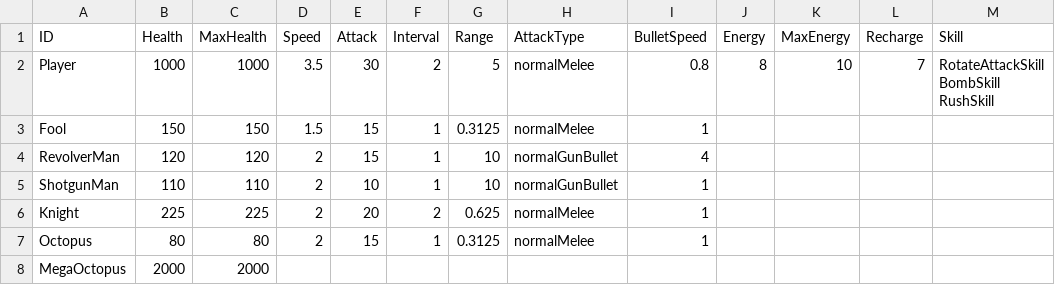
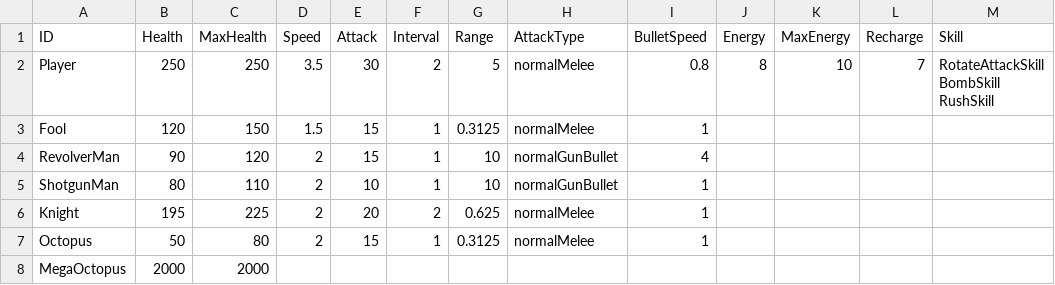
Before and after one commit to auutesius/NotionWorld, a CSV file: Assets/Resources/ArchetypeTable.csv, drawn as a sheet.

```diff
--- a/Assets/Resources/ArchetypeTable.csv
+++ b/Assets/Resources/ArchetypeTable.csv
@@ -1,8 +1,8 @@
 ID,Health,MaxHealth,Speed,Attack,Interval,Range,AttackType,BulletSpeed,Energy,MaxEnergy,Recharge,Skill
-Player,1000,1000,3.5,30,2,5,normalMelee,0.8,8,10,7,RotateAttackSkill BombSkill RushSkill
-Fool,150,150,1.5,15,1,0.3125,normalMelee,1,,,,
-RevolverMan,120,120,2,15,1,10,normalGunBullet,4,,,,
-ShotgunMan,110,110,2,10,1,10,normalGunBullet,1,,,,
-Knight,225,225,2,20,2,0.625,normalMelee,1,,,,
-Octopus,80,80,2,15,1,0.3125,normalMelee,1,,,,
+Player,250,250,3.5,30,2,5,normalMelee,0.8,8,10,7,RotateAttackSkill BombSkill RushSkill
+Fool,120,150,1.5,15,1,0.3125,normalMelee,1,,,,
+RevolverMan,90,120,2,15,1,10,normalGunBullet,4,,,,
+ShotgunMan,80,110,2,10,1,10,normalGunBullet,1,,,,
+Knight,195,225,2,20,2,0.625,normalMelee,1,,,,
+Octopus,50,80,2,15,1,0.3125,normalMelee,1,,,,
 MegaOctopus,2000,2000,,,,,,,,,,
```
Also changed, not shown: 20 other files.
